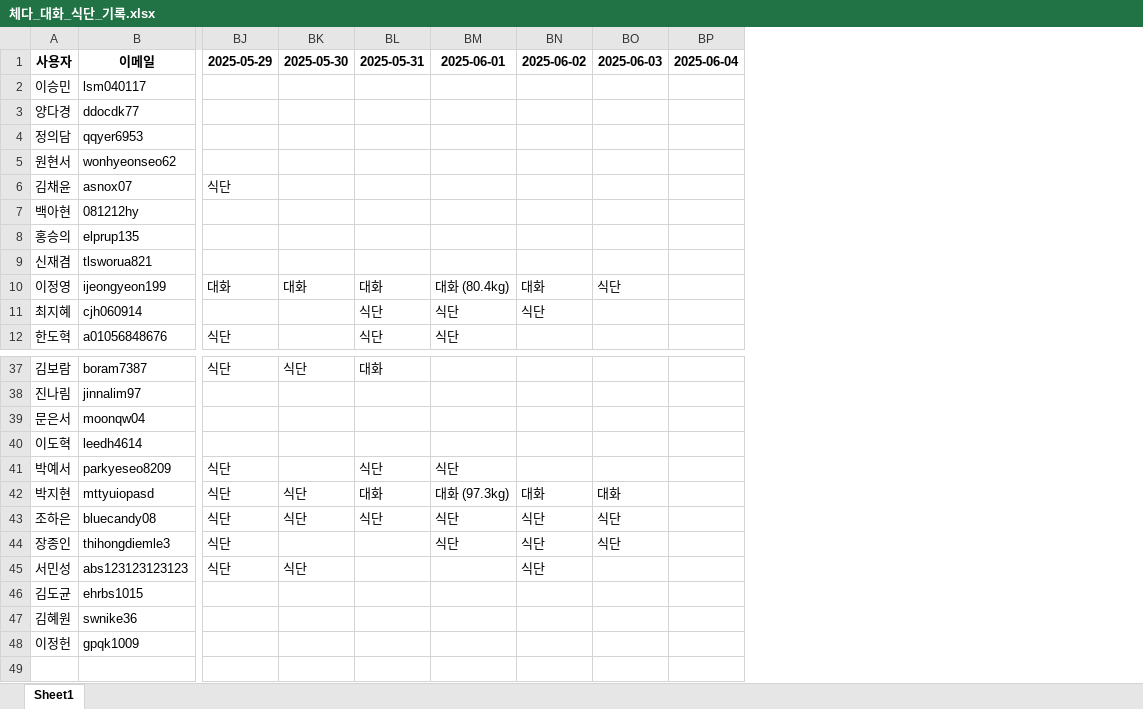
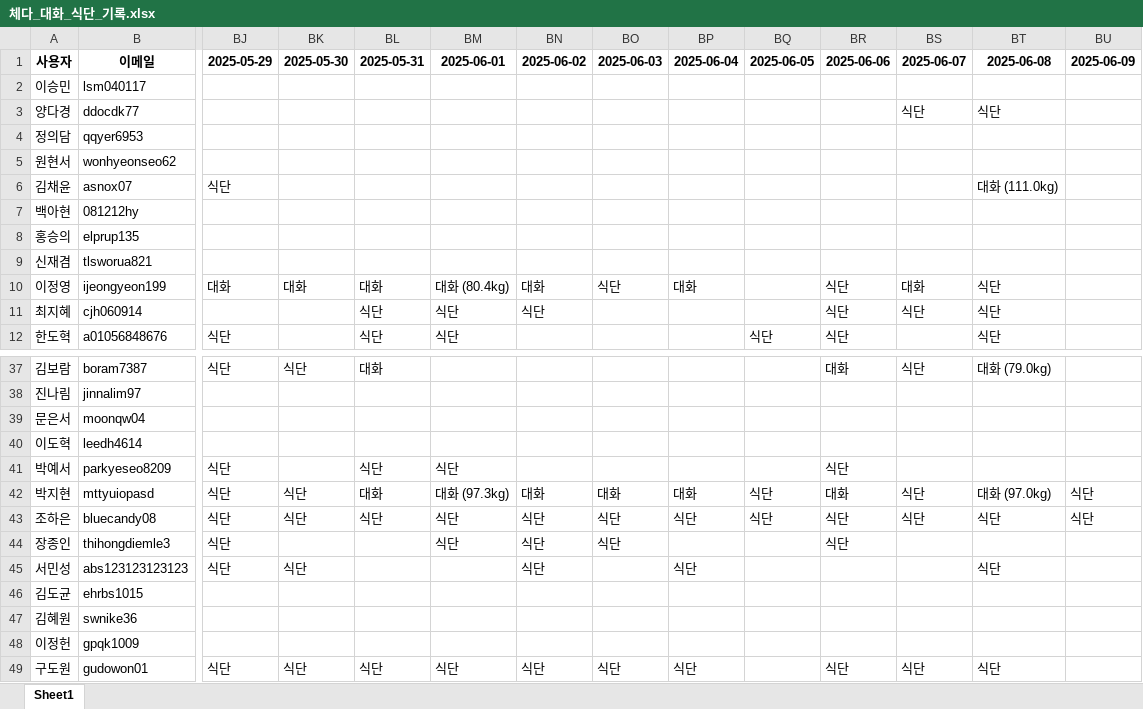
Before and after one commit to yharam00/cheddar_database, an Excel workbook: 체다_대화_식단_기록.xlsx, sheet Sheet1, drawn as a sheet; only a part is shown, gaps mark what is left out; values as stored, in another font and other column widths than the file's, no borders; rows hold the shown columns only; the diff covers the shown part only; the diff names each change by its address in the sheet, - before the commit and + after, or states it on an @@ line.

```diff
--- a/체다_대화_식단_기록.xlsx (sheet Sheet1)
+++ b/체다_대화_식단_기록.xlsx (sheet Sheet1)
+column BQ (2025-06-05), row 12: 식단; rows 42-43: 식단 | 식단
+column BR (2025-06-06), rows 10-12: all 식단; rows 37-44: 대화 |  |  |  | 식단 | 대화 | 식단 | 식단
+column BS (2025-06-07), rows 3-11: 식단 |  |  |  |  |  |  | 대화 | 식단; rows 37-43: 식단 |  |  |  |  | 식단 | 식단
+column BT (2025-06-08), rows 3-12: 식단 |  |  | 대화 (111.0kg) |  |  |  | 식단 | 식단 | 식단; rows 37-45: 대화 (79.0kg) |  |  |  |  | 대화 (97.0kg) | 식단 |  | 식단
+column BU (2025-06-09), rows 42-43: 식단 | 식단
-BP10 (2025-06-04): (empty)
+BP10 (2025-06-04): 대화
-BP42 (2025-06-04): (empty)
+BP42 (2025-06-04): 대화
-BP43 (2025-06-04): (empty)
+BP43 (2025-06-04): 식단
-BP45 (2025-06-04): (empty)
+BP45 (2025-06-04): 식단
+row 49: 구도원 | gudowon01 | 식단 | 식단 | 식단 | 식단 | 식단 | 식단 | 식단 |  | 식단 | 식단 | 식단
```
Also changed, not shown: 4 edited cells elsewhere in this sheet, 2 other files.
